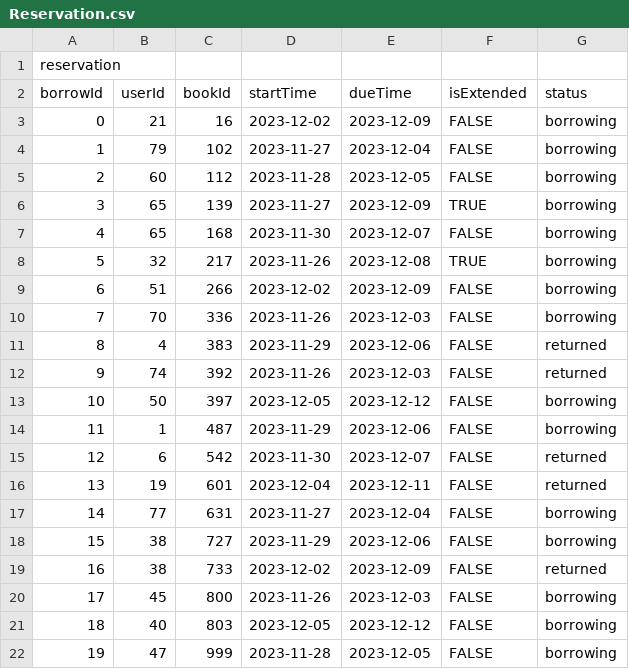
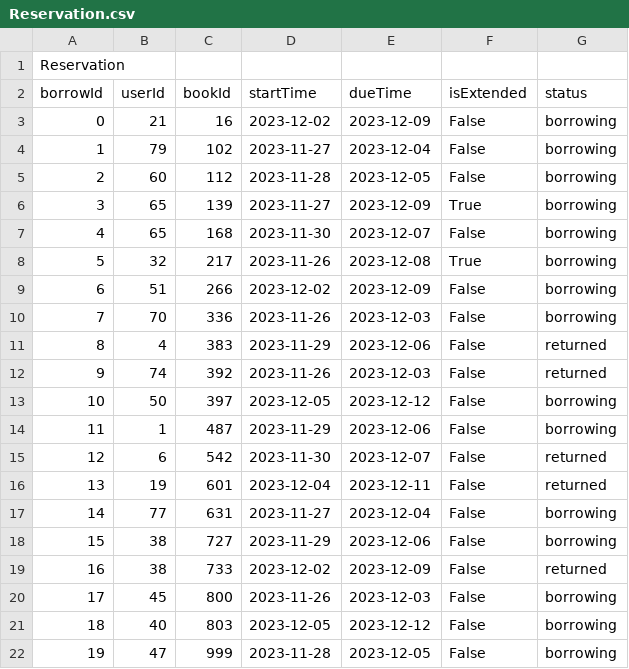
Before and after one commit to DPteam13/DP2023, a CSV file: library_system/data/Reservation.csv, drawn as a sheet.

```diff
--- a/library_system/data/Reservation.csv
+++ b/library_system/data/Reservation.csv
@@ -1,22 +1,22 @@
-reservation,,,,,,
+Reservation
 borrowId,userId,bookId,startTime,dueTime,isExtended,status
-0,21,16,2023-12-02,2023-12-09,FALSE,borrowing
-1,79,102,2023-11-27,2023-12-04,FALSE,borrowing
-2,60,112,2023-11-28,2023-12-05,FALSE,borrowing
-3,65,139,2023-11-27,2023-12-09,TRUE,borrowing
-4,65,168,2023-11-30,2023-12-07,FALSE,borrowing
-5,32,217,2023-11-26,2023-12-08,TRUE,borrowing
-6,51,266,2023-12-02,2023-12-09,FALSE,borrowing
-7,70,336,2023-11-26,2023-12-03,FALSE,borrowing
-8,4,383,2023-11-29,2023-12-06,FALSE,returned
-9,74,392,2023-11-26,2023-12-03,FALSE,returned
-10,50,397,2023-12-05,2023-12-12,FALSE,borrowing
-11,1,487,2023-11-29,2023-12-06,FALSE,borrowing
-12,6,542,2023-11-30,2023-12-07,FALSE,returned
-13,19,601,2023-12-04,2023-12-11,FALSE,returned
-14,77,631,2023-11-27,2023-12-04,FALSE,borrowing
-15,38,727,2023-11-29,2023-12-06,FALSE,borrowing
-16,38,733,2023-12-02,2023-12-09,FALSE,returned
-17,45,800,2023-11-26,2023-12-03,FALSE,borrowing
-18,40,803,2023-12-05,2023-12-12,FALSE,borrowing
-19,47,999,2023-11-28,2023-12-05,FALSE,borrowing
+0,21,16,2023-12-02,2023-12-09,False,borrowing
+1,79,102,2023-11-27,2023-12-04,False,borrowing
+2,60,112,2023-11-28,2023-12-05,False,borrowing
+3,65,139,2023-11-27,2023-12-09,True,borrowing
+4,65,168,2023-11-30,2023-12-07,False,borrowing
+5,32,217,2023-11-26,2023-12-08,True,borrowing
+6,51,266,2023-12-02,2023-12-09,False,borrowing
+7,70,336,2023-11-26,2023-12-03,False,borrowing
+8,4,383,2023-11-29,2023-12-06,False,returned
+9,74,392,2023-11-26,2023-12-03,False,returned
+10,50,397,2023-12-05,2023-12-12,False,borrowing
+11,1,487,2023-11-29,2023-12-06,False,borrowing
+12,6,542,2023-11-30,2023-12-07,False,returned
+13,19,601,2023-12-04,2023-12-11,False,returned
+14,77,631,2023-11-27,2023-12-04,False,borrowing
+15,38,727,2023-11-29,2023-12-06,False,borrowing
+16,38,733,2023-12-02,2023-12-09,False,returned
+17,45,800,2023-11-26,2023-12-03,False,borrowing
+18,40,803,2023-12-05,2023-12-12,False,borrowing
+19,47,999,2023-11-28,2023-12-05,False,borrowing
```
Also changed, not shown: library_system/data/Borrow.csv, library_system/data/User.csv, 12 other files.
